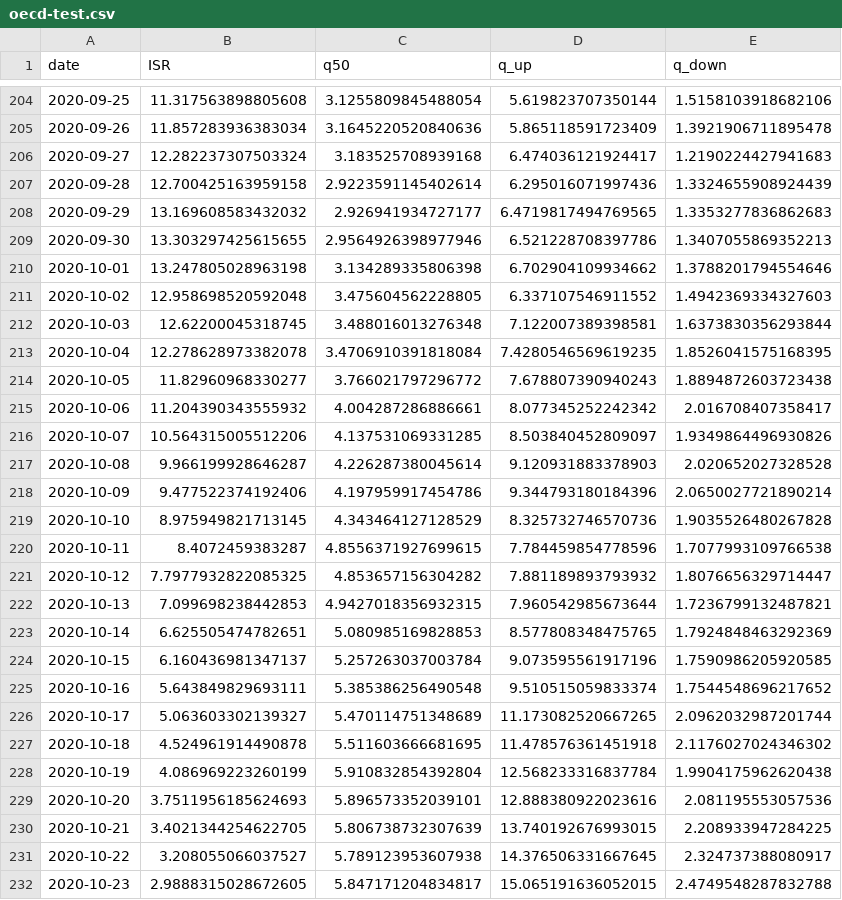
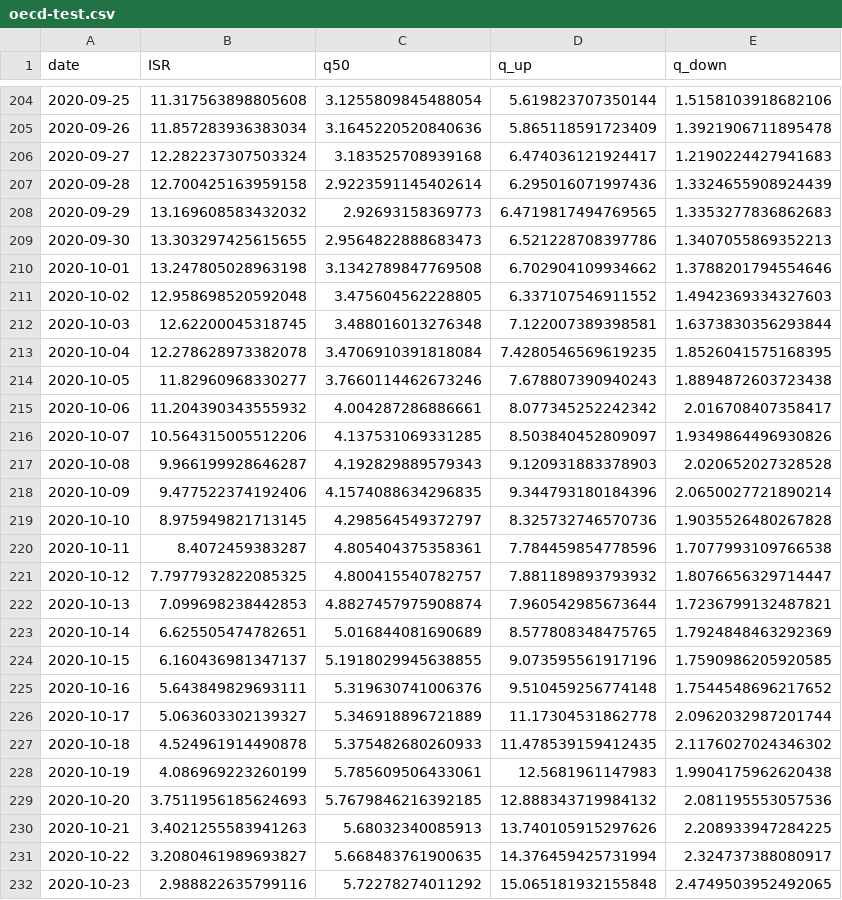
Before and after one commit to itamarcaspi/oecd-rep-num, a CSV file: output/oecd-test.csv, drawn as a sheet; only a part is shown, gaps mark what is left out; the diff covers the shown part only.

```diff
--- a/output/oecd-test.csv
+++ b/output/oecd-test.csv
@@ -207,5 +207,5 @@ date,ISR,q50,q_up,q_down
 2020-09-28,12.700425163959158,2.9223591145402614,6.295016071997436,1.3324655908924439
-2020-09-29,13.169608583432032,2.926941934727177,6.4719817494769565,1.3353277836862683
-2020-09-30,13.303297425615655,2.9564926398977946,6.521228708397786,1.3407055869352213
-2020-10-01,13.247805028963198,3.134289335806398,6.702904109934662,1.3788201794554646
+2020-09-29,13.169608583432032,2.92693158369773,6.4719817494769565,1.3353277836862683
+2020-09-30,13.303297425615655,2.9564822888683473,6.521228708397786,1.3407055869352213
+2020-10-01,13.247805028963198,3.1342789847769508,6.702904109934662,1.3788201794554646
 2020-10-02,12.958698520592048,3.475604562228805,6.337107546911552,1.4942369334327603
@@ -213,20 +213,20 @@ date,ISR,q50,q_up,q_down
 2020-10-04,12.278628973382078,3.4706910391818084,7.4280546569619235,1.8526041575168395
-2020-10-05,11.82960968330277,3.766021797296772,7.678807390940243,1.8894872603723438
+2020-10-05,11.82960968330277,3.7660114462673246,7.678807390940243,1.8894872603723438
 2020-10-06,11.204390343555932,4.004287286886661,8.077345252242342,2.016708407358417
 2020-10-07,10.564315005512206,4.137531069331285,8.503840452809097,1.9349864496930826
-2020-10-08,9.966199928646287,4.226287380045614,9.120931883378903,2.020652027328528
-2020-10-09,9.477522374192406,4.197959917454786,9.344793180184396,2.0650027721890214
-2020-10-10,8.975949821713145,4.343464127128529,8.325732746570736,1.9035526480267828
-2020-10-11,8.4072459383287,4.8556371927699615,7.784459854778596,1.7077993109766538
-2020-10-12,7.7977932822085325,4.853657156304282,7.881189893793932,1.8076656329714447
-2020-10-13,7.099698238442853,4.9427018356932315,7.960542985673644,1.7236799132487821
-2020-10-14,6.625505474782651,5.080985169828853,8.577808348475765,1.7924848463292369
-2020-10-15,6.160436981347137,5.257263037003784,9.073595561917196,1.7590986205920585
-2020-10-16,5.643849829693111,5.385386256490548,9.510515059833374,1.7544548696217652
-2020-10-17,5.063603302139327,5.470114751348689,11.173082520667265,2.0962032987201744
-2020-10-18,4.524961914490878,5.511603666681695,11.478576361451918,2.1176027024346302
-2020-10-19,4.086969223260199,5.910832854392804,12.568233316837784,1.9904175962620438
-2020-10-20,3.7511956185624693,5.896573352039101,12.888380922023616,2.081195553057536
-2020-10-21,3.4021344254622705,5.806738732307639,13.740192676993015,2.208933947284225
-2020-10-22,3.208055066037527,5.789123953607938,14.376506331667645,2.324737388080917
-2020-10-23,2.9888315028672605,5.847171204834817,15.065191636052015,2.4749548287832788
+2020-10-08,9.966199928646287,4.192829889579343,9.120931883378903,2.020652027328528
+2020-10-09,9.477522374192406,4.1574088634296835,9.344793180184396,2.0650027721890214
+2020-10-10,8.975949821713145,4.298564549372797,8.325732746570736,1.9035526480267828
+2020-10-11,8.4072459383287,4.805404375358361,7.784459854778596,1.7077993109766538
+2020-10-12,7.7977932822085325,4.800415540782757,7.881189893793932,1.8076656329714447
+2020-10-13,7.099698238442853,4.8827457975908874,7.960542985673644,1.7236799132487821
+2020-10-14,6.625505474782651,5.016844081690689,8.577808348475765,1.7924848463292369
+2020-10-15,6.160436981347137,5.1918029945638855,9.073595561917196,1.7590986205920585
+2020-10-16,5.643849829693111,5.319630741006376,9.510459256774148,1.7544548696217652
+2020-10-17,5.063603302139327,5.346918896721889,11.17304531862778,2.0962032987201744
+2020-10-18,4.524961914490878,5.375482680260933,11.478539159412435,2.1176027024346302
+2020-10-19,4.086969223260199,5.785609506433061,12.5681961147983,1.9904175962620438
+2020-10-20,3.7511956185624693,5.7679846216392185,12.888343719984132,2.081195553057536
+2020-10-21,3.4021255583941263,5.68032340085913,13.740105915297626,2.208933947284225
+2020-10-22,3.2080461989693827,5.668483761900635,14.376459425731994,2.324737388080917
+2020-10-23,2.988822635799116,5.72278274011292,15.065181932155848,2.4749503952492065
```
Also changed, not shown: 4 added rows and 115 edited cells elsewhere in this file, output/oecd-cases.csv, output/oecd-rep-num.csv, 2 other files.
